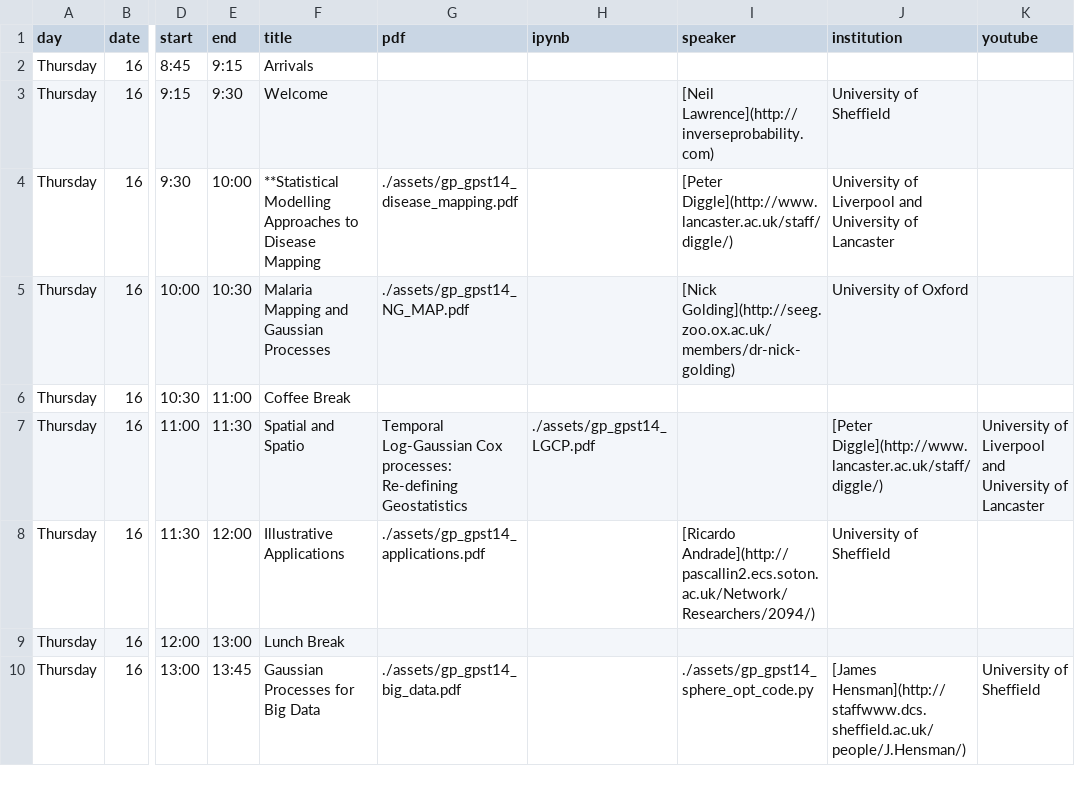
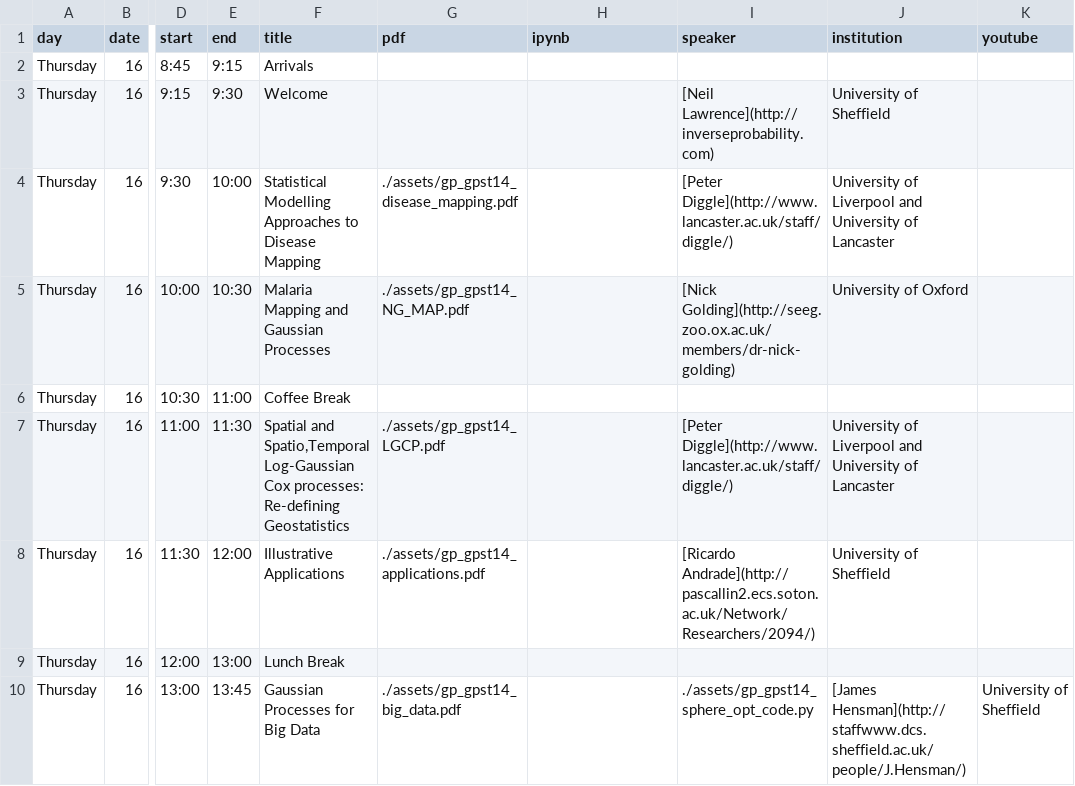
Before and after one commit to gpschool/gpschool, a CSV file: _data/lectures.csv, drawn as a sheet; only a part is shown, gaps mark what is left out; the diff names each change by its address in the sheet, - before the commit and + after, or states it on an @@ line.

Commit message:
Check in gpst14 lectures.

```diff
--- a/_data/lectures.csv
+++ b/_data/lectures.csv
-F4 (title): **Statistical Modelling Approaches…
+F4 (title): Statistical Modelling Approaches…
-F7 (title): Spatial and Spatio
+F7 (title): Spatial and Spatio,Temporal Log-Gaussian Cox processes: Re-defining Geostatistics
-G7 (pdf): Temporal Log-Gaussian Cox processes: Re-defining Geostatistics
+G7 (pdf): ./assets/gp_gpst14_LGCP.pdf
-H7 (ipynb): ./assets/gp_gpst14_LGCP.pdf
+H7 (ipynb): (empty)
-I7 (speaker): (empty)
+I7 (speaker): [Peter Diggle](http://www.lancaster.ac.uk/staff/diggle/)
-J7 (institution): [Peter Diggle](http://www.lancaster.ac.uk/staff/diggle/)
+J7 (institution): University of Liverpool and University of Lancaster
-K7 (youtube): University of Liverpool and University of Lancaster
+K7 (youtube): (empty)
```
